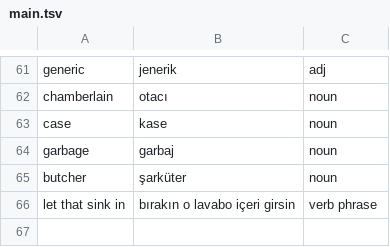
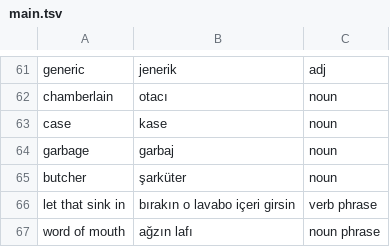
Before and after one commit to ekorekt/Turklish, a TSV file: main.tsv, drawn as a sheet; only a part is shown, gaps mark what is left out; the diff names each change by its address in the sheet, - before the commit and + after, or states it on an @@ line.

Commit message:
new joke after so long

```diff
--- a/main.tsv
+++ b/main.tsv
+row 67: word of mouth | ağzın lafı | noun phrase
```
